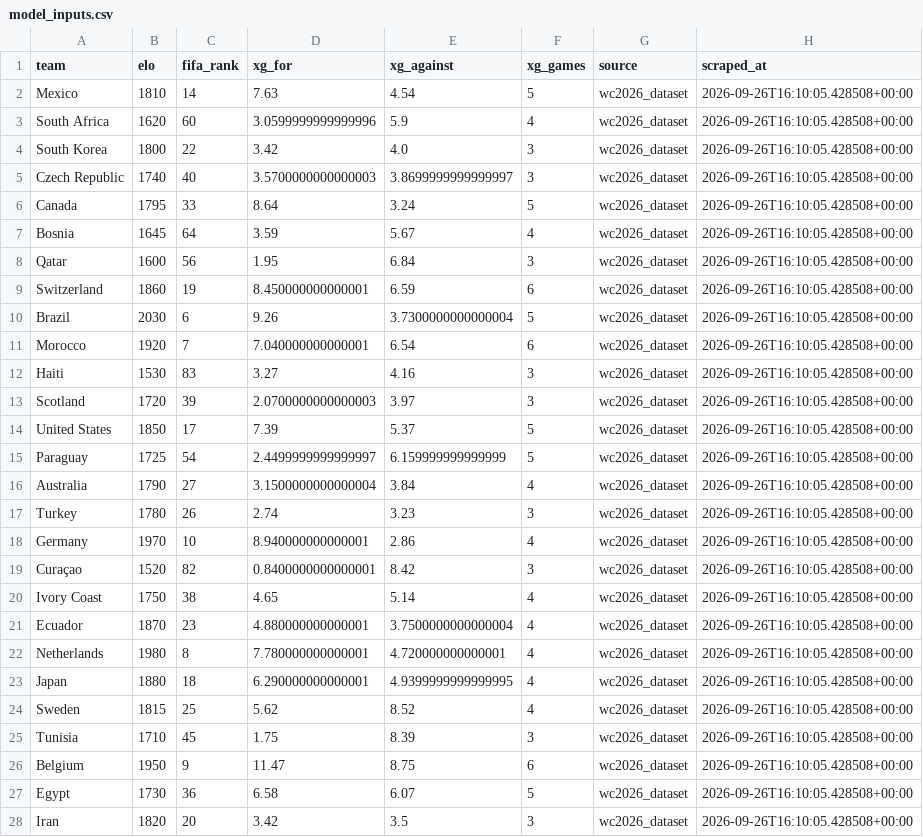
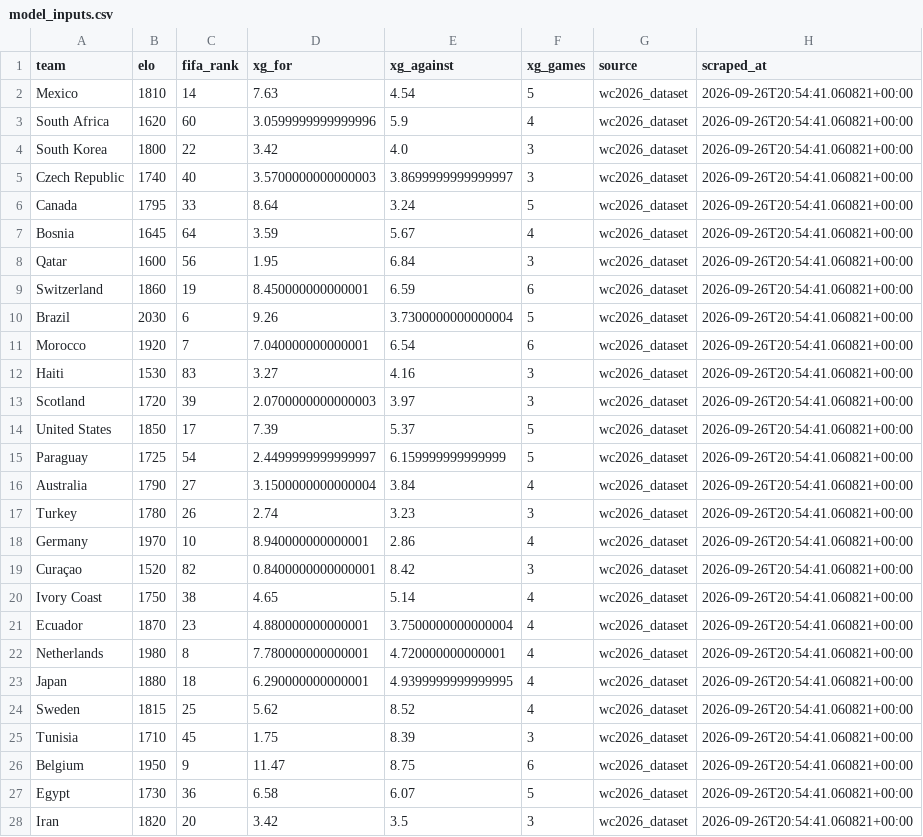
Before and after one commit to sarthak-sharma2003/world-cup-2026-scraper-predictions, a CSV file: data/exports/model_inputs.csv, drawn as a sheet; only a part is shown; the diff covers the shown part only.

```diff
--- a/data/exports/model_inputs.csv
+++ b/data/exports/model_inputs.csv
@@ -1,28 +1,28 @@
 team,elo,fifa_rank,xg_for,xg_against,xg_games,source,scraped_at
-Mexico,1810,14,7.63,4.54,5,wc2026_dataset,2026-09-26T16:10:05.428508+00:00
-South Africa,1620,60,3.0599999999999996,5.9,4,wc2026_dataset,2026-09-26T16:10:05.428508+00:00
-South Korea,1800,22,3.42,4.0,3,wc2026_dataset,2026-09-26T16:10:05.428508+00:00
-Czech Republic,1740,40,3.5700000000000003,3.8699999999999997,3,wc2026_dataset,2026-09-26T16:10:05.428508+00:00
-Canada,1795,33,8.64,3.24,5,wc2026_dataset,2026-09-26T16:10:05.428508+00:00
-Bosnia,1645,64,3.59,5.67,4,wc2026_dataset,2026-09-26T16:10:05.428508+00:00
-Qatar,1600,56,1.95,6.84,3,wc2026_dataset,2026-09-26T16:10:05.428508+00:00
-Switzerland,1860,19,8.450000000000001,6.59,6,wc2026_dataset,2026-09-26T16:10:05.428508+00:00
-Brazil,2030,6,9.26,3.7300000000000004,5,wc2026_dataset,2026-09-26T16:10:05.428508+00:00
-Morocco,1920,7,7.040000000000001,6.54,6,wc2026_dataset,2026-09-26T16:10:05.428508+00:00
-Haiti,1530,83,3.27,4.16,3,wc2026_dataset,2026-09-26T16:10:05.428508+00:00
-Scotland,1720,39,2.0700000000000003,3.97,3,wc2026_dataset,2026-09-26T16:10:05.428508+00:00
-United States,1850,17,7.39,5.37,5,wc2026_dataset,2026-09-26T16:10:05.428508+00:00
-Paraguay,1725,54,2.4499999999999997,6.159999999999999,5,wc2026_dataset,2026-09-26T16:10:05.428508+00:00
-Australia,1790,27,3.1500000000000004,3.84,4,wc2026_dataset,2026-09-26T16:10:05.428508+00:00
-Turkey,1780,26,2.74,3.23,3,wc2026_dataset,2026-09-26T16:10:05.428508+00:00
-Germany,1970,10,8.940000000000001,2.86,4,wc2026_dataset,2026-09-26T16:10:05.428508+00:00
-Curaçao,1520,82,0.8400000000000001,8.42,3,wc2026_dataset,2026-09-26T16:10:05.428508+00:00
-Ivory Coast,1750,38,4.65,5.14,4,wc2026_dataset,2026-09-26T16:10:05.428508+00:00
-Ecuador,1870,23,4.880000000000001,3.7500000000000004,4,wc2026_dataset,2026-09-26T16:10:05.428508+00:00
-Netherlands,1980,8,7.780000000000001,4.720000000000001,4,wc2026_dataset,2026-09-26T16:10:05.428508+00:00
-Japan,1880,18,6.290000000000001,4.9399999999999995,4,wc2026_dataset,2026-09-26T16:10:05.428508+00:00
-Sweden,1815,25,5.62,8.52,4,wc2026_dataset,2026-09-26T16:10:05.428508+00:00
-Tunisia,1710,45,1.75,8.39,3,wc2026_dataset,2026-09-26T16:10:05.428508+00:00
-Belgium,1950,9,11.47,8.75,6,wc2026_dataset,2026-09-26T16:10:05.428508+00:00
-Egypt,1730,36,6.58,6.07,5,wc2026_dataset,2026-09-26T16:10:05.428508+00:00
-Iran,1820,20,3.42,3.5,3,wc2026_dataset,2026-09-26T16:10:05.428508+00:00
+Mexico,1810,14,7.63,4.54,5,wc2026_dataset,2026-09-26T20:54:41.060821+00:00
+South Africa,1620,60,3.0599999999999996,5.9,4,wc2026_dataset,2026-09-26T20:54:41.060821+00:00
+South Korea,1800,22,3.42,4.0,3,wc2026_dataset,2026-09-26T20:54:41.060821+00:00
+Czech Republic,1740,40,3.5700000000000003,3.8699999999999997,3,wc2026_dataset,2026-09-26T20:54:41.060821+00:00
+Canada,1795,33,8.64,3.24,5,wc2026_dataset,2026-09-26T20:54:41.060821+00:00
+Bosnia,1645,64,3.59,5.67,4,wc2026_dataset,2026-09-26T20:54:41.060821+00:00
+Qatar,1600,56,1.95,6.84,3,wc2026_dataset,2026-09-26T20:54:41.060821+00:00
+Switzerland,1860,19,8.450000000000001,6.59,6,wc2026_dataset,2026-09-26T20:54:41.060821+00:00
+Brazil,2030,6,9.26,3.7300000000000004,5,wc2026_dataset,2026-09-26T20:54:41.060821+00:00
+Morocco,1920,7,7.040000000000001,6.54,6,wc2026_dataset,2026-09-26T20:54:41.060821+00:00
+Haiti,1530,83,3.27,4.16,3,wc2026_dataset,2026-09-26T20:54:41.060821+00:00
+Scotland,1720,39,2.0700000000000003,3.97,3,wc2026_dataset,2026-09-26T20:54:41.060821+00:00
+United States,1850,17,7.39,5.37,5,wc2026_dataset,2026-09-26T20:54:41.060821+00:00
+Paraguay,1725,54,2.4499999999999997,6.159999999999999,5,wc2026_dataset,2026-09-26T20:54:41.060821+00:00
+Australia,1790,27,3.1500000000000004,3.84,4,wc2026_dataset,2026-09-26T20:54:41.060821+00:00
+Turkey,1780,26,2.74,3.23,3,wc2026_dataset,2026-09-26T20:54:41.060821+00:00
+Germany,1970,10,8.940000000000001,2.86,4,wc2026_dataset,2026-09-26T20:54:41.060821+00:00
+Curaçao,1520,82,0.8400000000000001,8.42,3,wc2026_dataset,2026-09-26T20:54:41.060821+00:00
+Ivory Coast,1750,38,4.65,5.14,4,wc2026_dataset,2026-09-26T20:54:41.060821+00:00
+Ecuador,1870,23,4.880000000000001,3.7500000000000004,4,wc2026_dataset,2026-09-26T20:54:41.060821+00:00
+Netherlands,1980,8,7.780000000000001,4.720000000000001,4,wc2026_dataset,2026-09-26T20:54:41.060821+00:00
+Japan,1880,18,6.290000000000001,4.9399999999999995,4,wc2026_dataset,2026-09-26T20:54:41.060821+00:00
+Sweden,1815,25,5.62,8.52,4,wc2026_dataset,2026-09-26T20:54:41.060821+00:00
+Tunisia,1710,45,1.75,8.39,3,wc2026_dataset,2026-09-26T20:54:41.060821+00:00
+Belgium,1950,9,11.47,8.75,6,wc2026_dataset,2026-09-26T20:54:41.060821+00:00
+Egypt,1730,36,6.58,6.07,5,wc2026_dataset,2026-09-26T20:54:41.060821+00:00
+Iran,1820,20,3.42,3.5,3,wc2026_dataset,2026-09-26T20:54:41.060821+00:00
```
Also changed, not shown: 21 edited cells elsewhere in this file, data/exports/dynamic_quotes.csv, data/exports/knockout_matches.csv, 5 other files.
